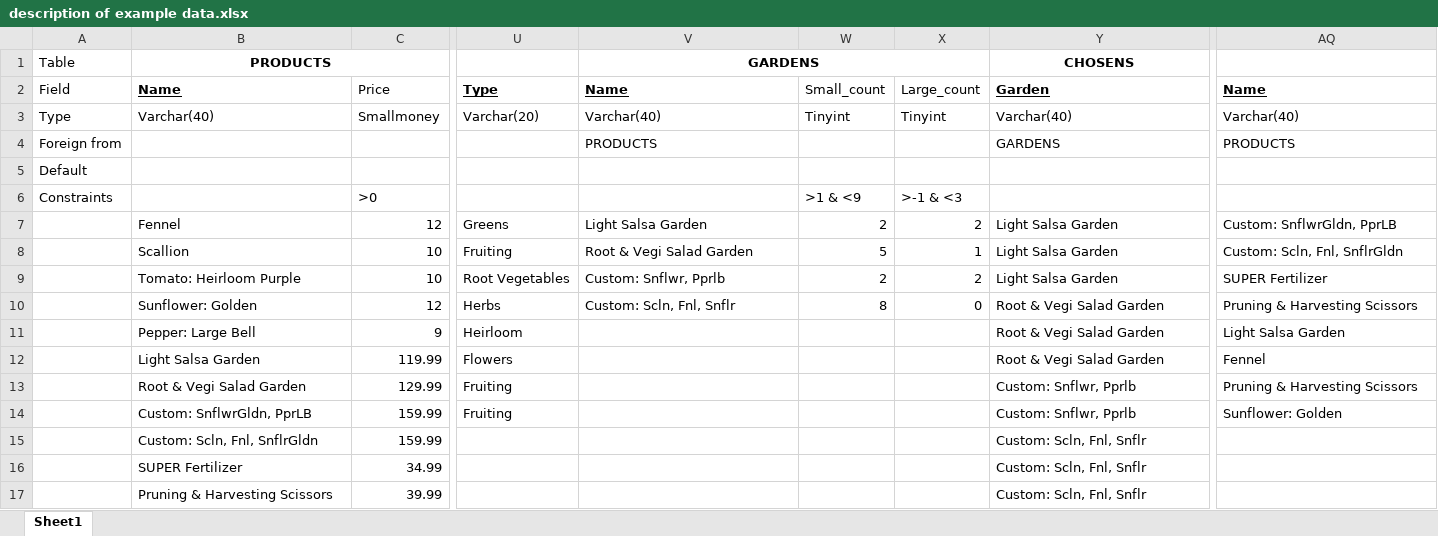
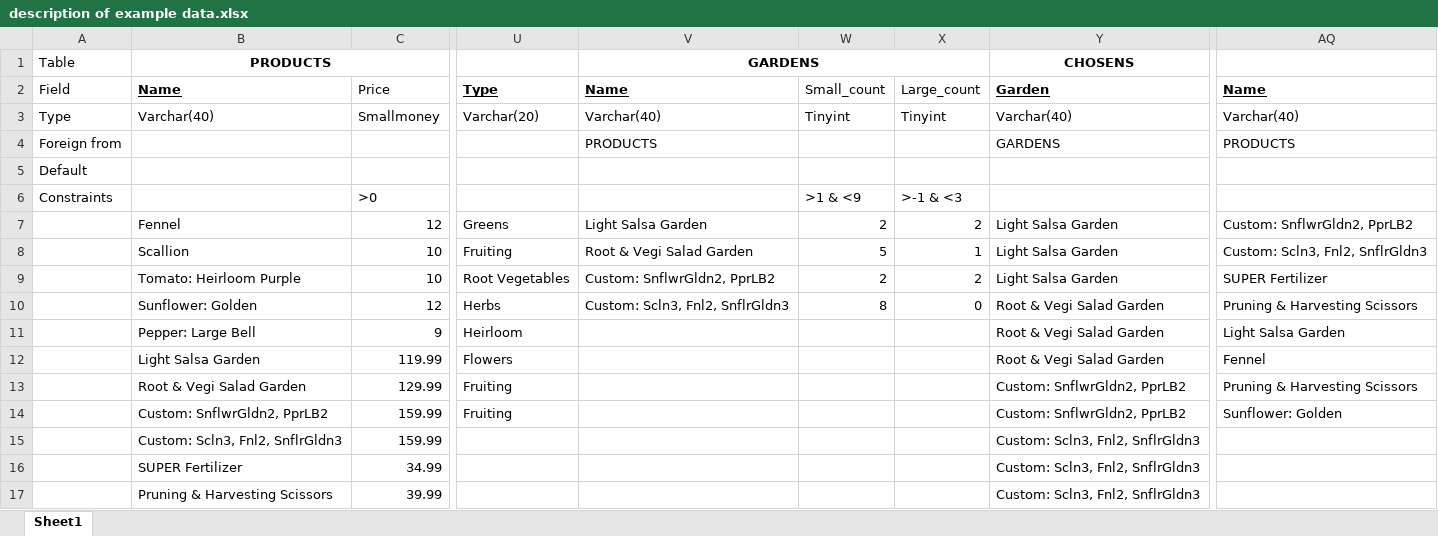
Before and after one commit to TomGeva/DB_project, an Excel workbook: part 2/description of example data.xlsx, sheet Sheet1, drawn as a sheet; only a part is shown, gaps mark what is left out; values as stored, in another font and other column widths than the file's, no borders; the diff names each change by its address in the sheet, - before the commit and + after, or states it on an @@ line.

```diff
--- a/part 2/description of example data.xlsx (sheet Sheet1)
+++ b/part 2/description of example data.xlsx (sheet Sheet1)
-AQ7: Custom: SnflwrGldn, PprLB
+AQ7: Custom: SnflwrGldn2, PprLB2
-AQ8: Custom: Scln, Fnl, SnflrGldn
+AQ8: Custom: Scln3, Fnl2, SnflrGldn3
-V9: Custom: Snflwr, Pprlb
+V9: Custom: SnflwrGldn2, PprLB2
-V10: Custom: Scln, Fnl, Snflr
+V10: Custom: Scln3, Fnl2, SnflrGldn3
-Y13:Y14: Custom: Snflwr, Pprlb
+Y13:Y14: Custom: SnflwrGldn2, PprLB2
-B14: Custom: SnflwrGldn, PprLB
+B14: Custom: SnflwrGldn2, PprLB2
-B15: Custom: Scln, Fnl, SnflrGldn
+B15: Custom: Scln3, Fnl2, SnflrGldn3
-Y15:Y17: Custom: Scln, Fnl, Snflr
+Y15:Y17: Custom: Scln3, Fnl2, SnflrGldn3
```
Also changed, not shown: 1 other file.
